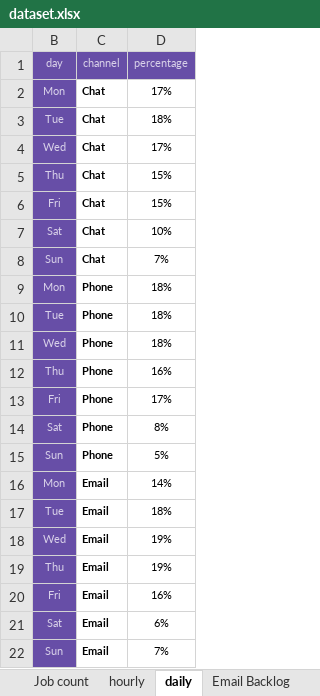
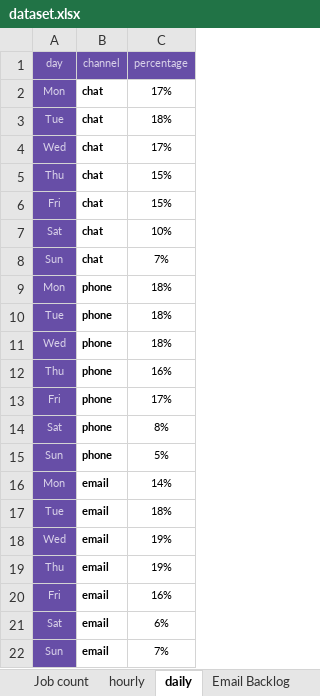
Before and after one commit to pedrovgp/nucase, an Excel workbook: dataset.xlsx, sheet daily, drawn as a sheet; values as stored, in another font and other column widths than the file's, no borders; charts and pictures not drawn; addresses are those after the commit; the diff names each change by its address in the sheet, - before the commit and + after, or states it on an @@ line.

```diff
--- a/dataset.xlsx (sheet daily)
+++ b/dataset.xlsx (sheet daily)
-B2:B8 (channel): Chat
+B2:B8 (channel): chat
-B9:B15 (channel): Phone
+B9:B15 (channel): phone
-B16:B22 (channel): Email
+B16:B22 (channel): email
```
Also changed, not shown: sheet hourly, sheet Job count, sheet Email Backlog, charts or pictures.
